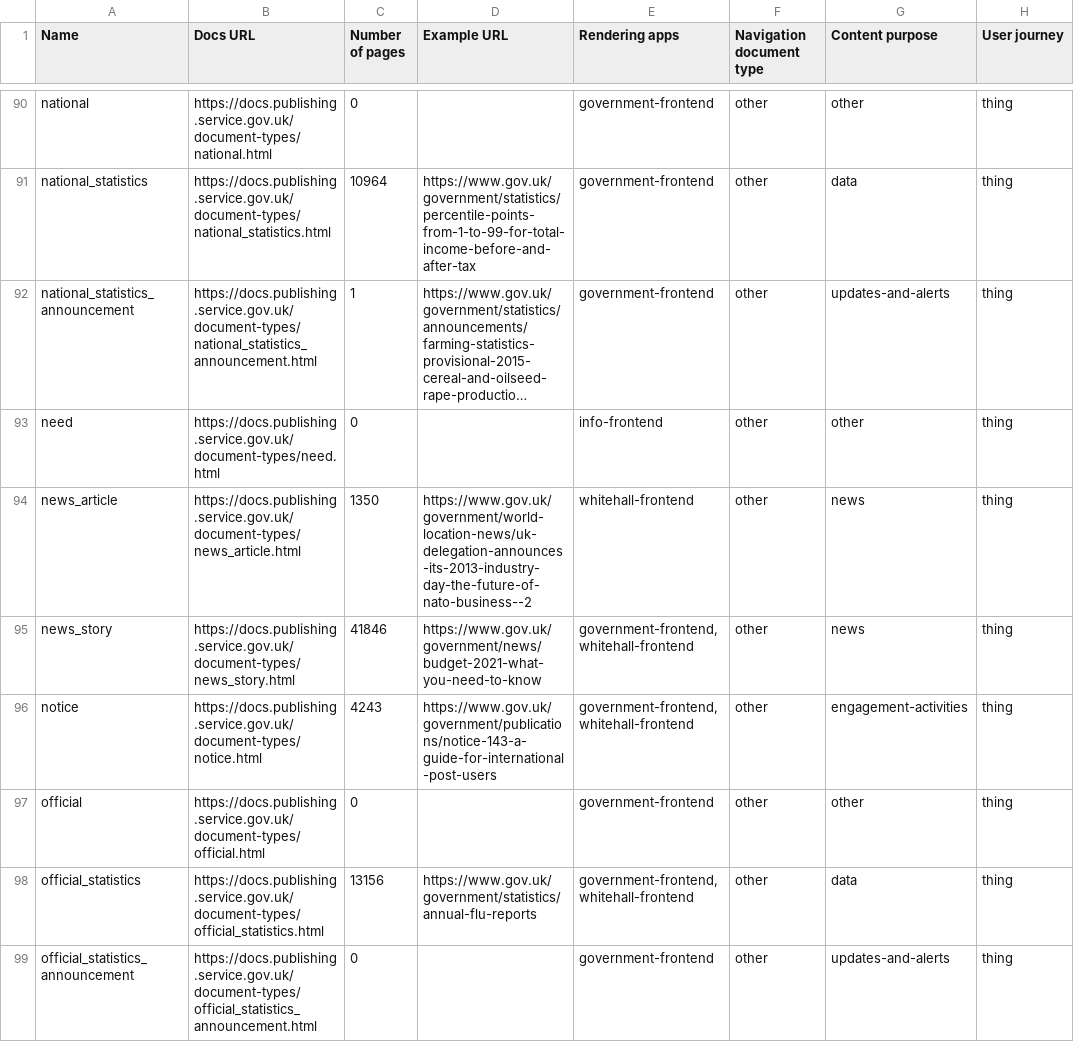
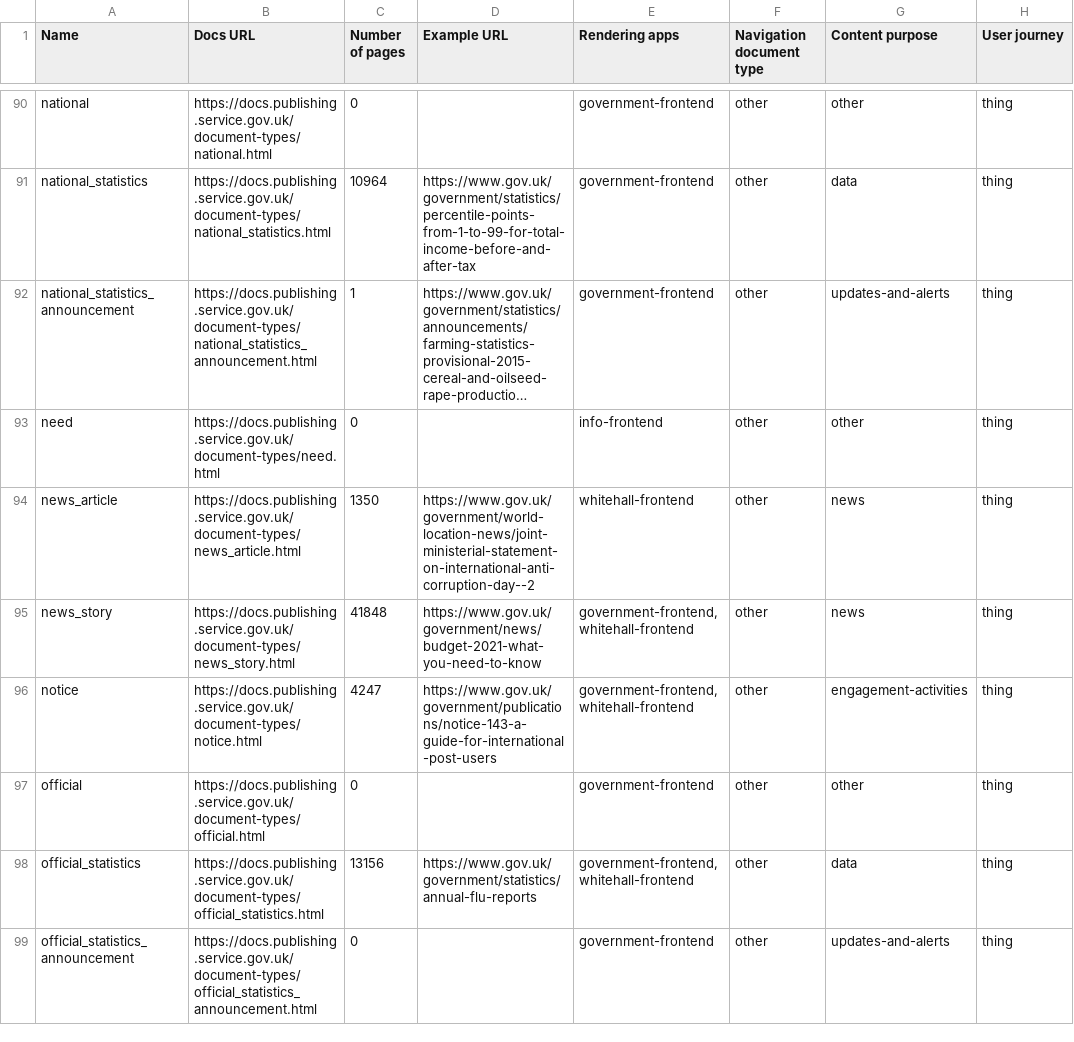
Before and after one commit to alphagov/govuk-developers, a CSV file: document-types.csv, drawn as a sheet; only a part is shown, gaps mark what is left out; long unchanged cells end in …; the diff covers the shown part only; the diff names each change by its address in the sheet, - before the commit and + after, or states it on an @@ line.

```diff
--- a/document-types.csv
+++ b/document-types.csv
-D94 (Example URL): https://www.gov.uk/government/world-location-news/uk-delegation-announces-its-2013-industry-day-the-future-of-nato-business--2
+D94 (Example URL): https://www.gov.uk/government/world-location-news/joint-ministerial-statement-on-international-anti-corruption-day--2
-C95 (Number of pages): 41846
+C95 (Number of pages): 41848
-C96 (Number of pages): 4243
+C96 (Number of pages): 4247
```
Also changed, not shown: 7 edited cells elsewhere in this file, 14 other files.
